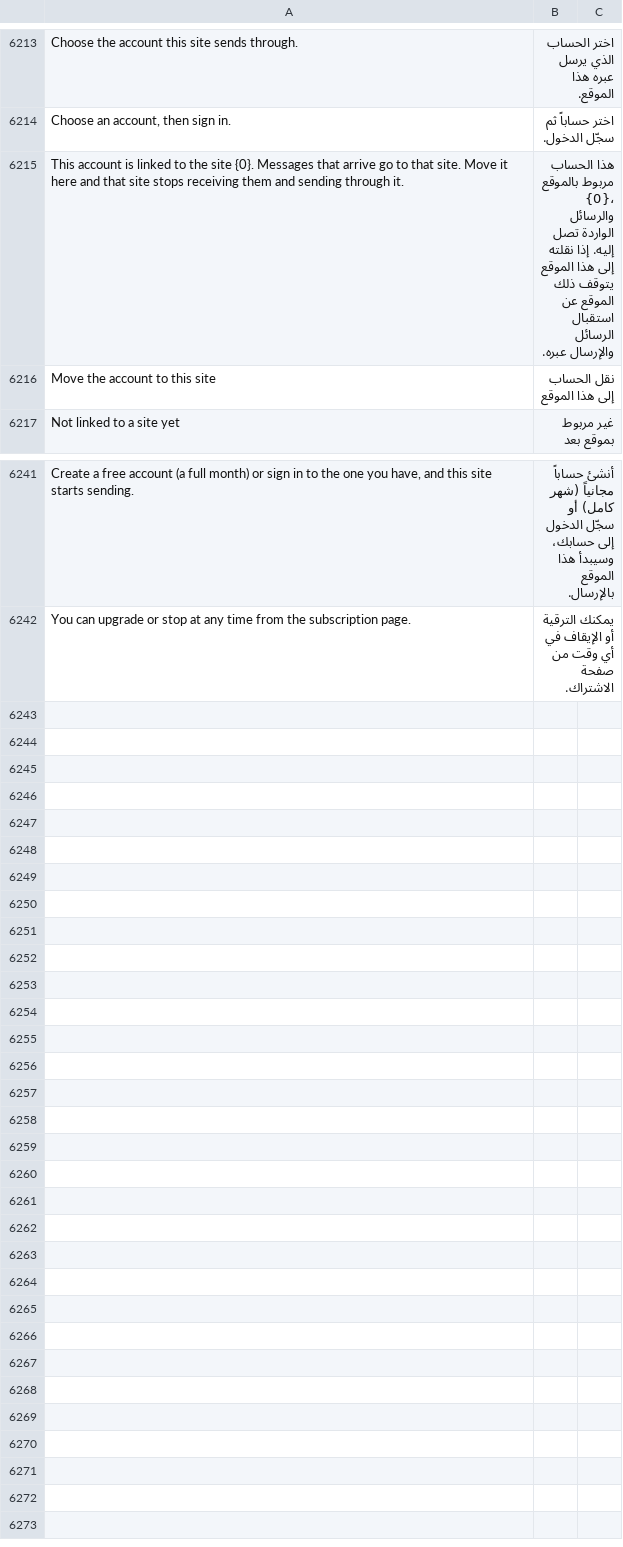
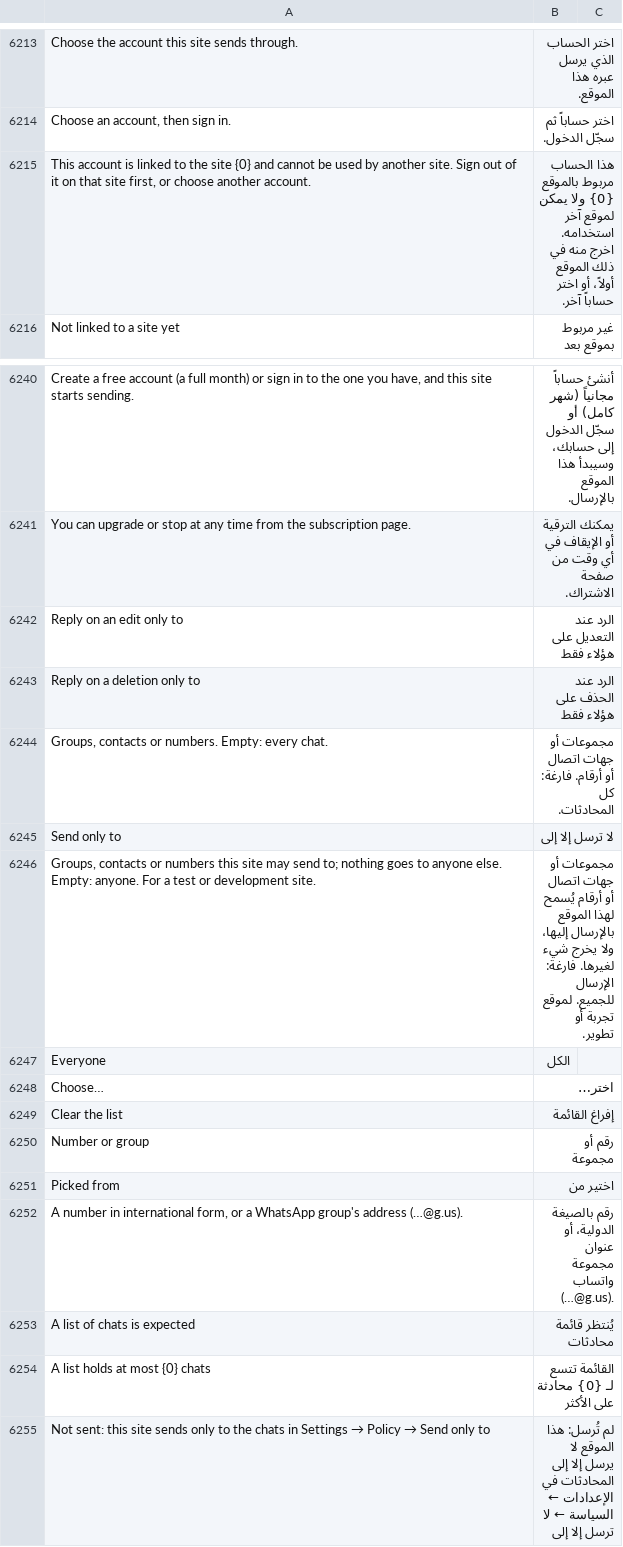
Before and after one commit to SANAD-Digital/whatsapp_next, a CSV file: whatsapp_next/translations/ar.csv, drawn as a sheet; only a part is shown, gaps mark what is left out; removed rows and columns are numbered as before the commit, all else as after; the diff names each change by its address in the sheet, - before the commit and + after, or states it on an @@ line.

```diff
--- a/whatsapp_next/translations/ar.csv
+++ b/whatsapp_next/translations/ar.csv
-row 6215: This account is linked to the site {0}. Messages that arrive go to that site. Move it here and that site stops receiving them and sending through it. | هذا الحساب مربوط بالموقع {0}، والرسائل الواردة تصل إليه. إذا نقلته إلى هذا الموقع يتوقف ذلك الموقع عن استقبال الرسائل والإرسال عبره.
-row 6216: Move the account to this site | نقل الحساب إلى هذا الموقع
+row 6215: This account is linked to the site {0} and cannot be used by another site. Sign out of it on that site first, or choose another account. | هذا الحساب مربوط بالموقع {0} ولا يمكن لموقع آخر استخدامه. اخرج منه في ذلك الموقع أولاً، أو اختر حساباً آخر.
+row 6242: Reply on an edit only to | الرد عند التعديل على هؤلاء فقط
+row 6243: Reply on a deletion only to | الرد عند الحذف على هؤلاء فقط
+row 6244: Groups, contacts or numbers. Empty: every chat. | مجموعات أو جهات اتصال أو أرقام. فارغة: كل المحادثات.
+row 6245: Send only to | لا ترسل إلا إلى
+row 6246: Groups, contacts or numbers this site may send to; nothing goes to anyone else. Empty: anyone. For a test or development site. | مجموعات أو جهات اتصال أو أرقام يُسمح لهذا الموقع بالإرسال إليها، ولا يخرج شيء لغيرها. فارغة: الإرسال للجميع. لموقع تجربة أو تطوير.
+row 6247: Everyone | الكل
+row 6248: Choose… | اختر…
+row 6249: Clear the list | إفراغ القائمة
+row 6250: Number or group | رقم أو مجموعة
+row 6251: Picked from | اختير من
+row 6252: A number in international form, or a WhatsApp group's address (…@g.us). | رقم بالصيغة الدولية، أو عنوان مجموعة واتساب (…@g.us).
+row 6253: A list of chats is expected | يُنتظر قائمة محادثات
+row 6254: A list holds at most {0} chats | القائمة تتسع لـ {0} محادثة على الأكثر
+row 6255: Not sent: this site sends only to the chats in Settings → Policy → Send only to | لم تُرسل: هذا الموقع لا يرسل إلا إلى المحادثات في الإعدادات ← السياسة ← لا ترسل إلا إلى
```
Also changed, not shown: 27 other files.
